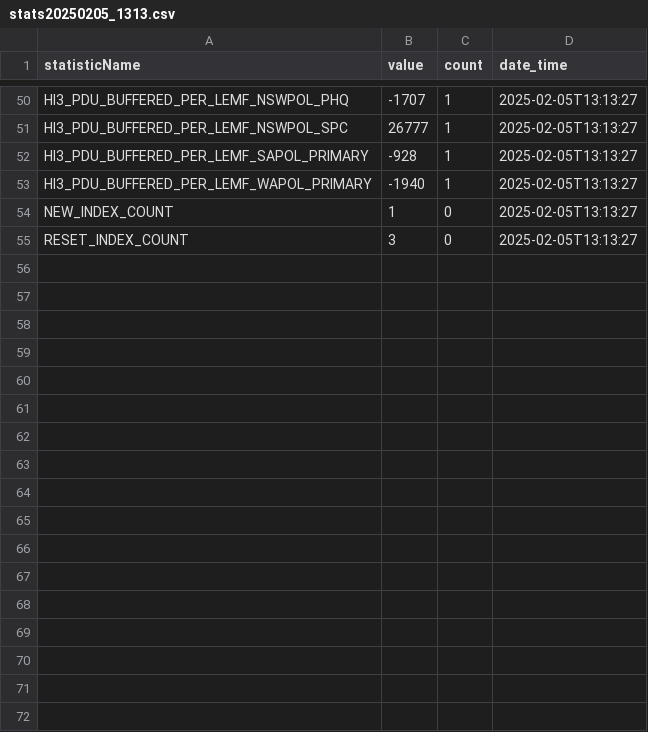
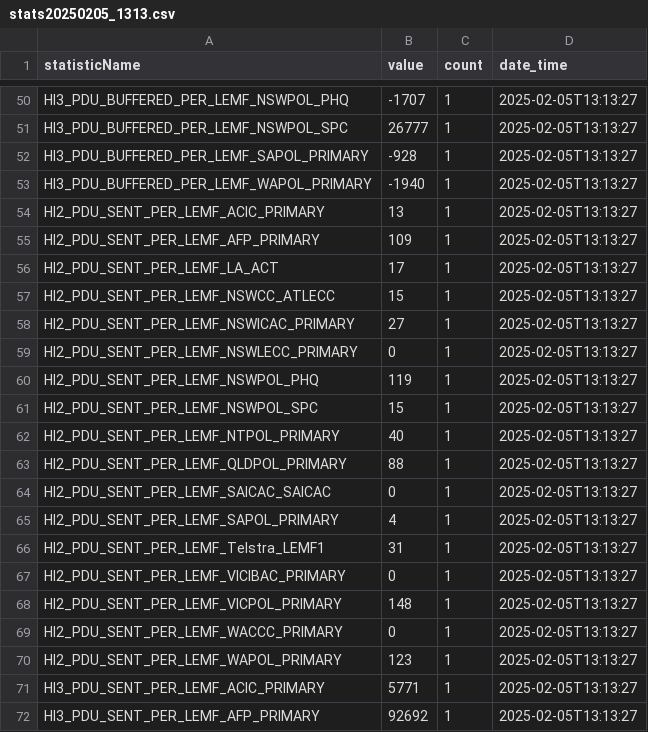
Before and after one commit to terry-flander/stats-server, a CSV file: data/summary-data/stats/csv/stats20250205_1313.csv, drawn as a sheet; only a part is shown, gaps mark what is left out; the shorter side is filled out with more unchanged rows; the diff covers the shown part only.

```diff
--- a/data/summary-data/stats/csv/stats20250205_1313.csv
+++ b/data/summary-data/stats/csv/stats20250205_1313.csv
@@ -53 +53,20 @@ HI3_PDU_BUFFERED_PER_LEMF_SAPOL_PRIMARY,-928,1,2025-02-05T13:13:27
 HI3_PDU_BUFFERED_PER_LEMF_WAPOL_PRIMARY,-1940,1,2025-02-05T13:13:27
+HI2_PDU_SENT_PER_LEMF_ACIC_PRIMARY,13,1,2025-02-05T13:13:27
+HI2_PDU_SENT_PER_LEMF_AFP_PRIMARY,109,1,2025-02-05T13:13:27
+HI2_PDU_SENT_PER_LEMF_LA_ACT,17,1,2025-02-05T13:13:27
+HI2_PDU_SENT_PER_LEMF_NSWCC_ATLECC,15,1,2025-02-05T13:13:27
+HI2_PDU_SENT_PER_LEMF_NSWICAC_PRIMARY,27,1,2025-02-05T13:13:27
+HI2_PDU_SENT_PER_LEMF_NSWLECC_PRIMARY,0,1,2025-02-05T13:13:27
+HI2_PDU_SENT_PER_LEMF_NSWPOL_PHQ,119,1,2025-02-05T13:13:27
+HI2_PDU_SENT_PER_LEMF_NSWPOL_SPC,15,1,2025-02-05T13:13:27
+HI2_PDU_SENT_PER_LEMF_NTPOL_PRIMARY,40,1,2025-02-05T13:13:27
+HI2_PDU_SENT_PER_LEMF_QLDPOL_PRIMARY,88,1,2025-02-05T13:13:27
+HI2_PDU_SENT_PER_LEMF_SAICAC_SAICAC,0,1,2025-02-05T13:13:27
+HI2_PDU_SENT_PER_LEMF_SAPOL_PRIMARY,4,1,2025-02-05T13:13:27
+HI2_PDU_SENT_PER_LEMF_Telstra_LEMF1,31,1,2025-02-05T13:13:27
+HI2_PDU_SENT_PER_LEMF_VICIBAC_PRIMARY,0,1,2025-02-05T13:13:27
+HI2_PDU_SENT_PER_LEMF_VICPOL_PRIMARY,148,1,2025-02-05T13:13:27
+HI2_PDU_SENT_PER_LEMF_WACCC_PRIMARY,0,1,2025-02-05T13:13:27
+HI2_PDU_SENT_PER_LEMF_WAPOL_PRIMARY,123,1,2025-02-05T13:13:27
+HI3_PDU_SENT_PER_LEMF_ACIC_PRIMARY,5771,1,2025-02-05T13:13:27
+HI3_PDU_SENT_PER_LEMF_AFP_PRIMARY,92692,1,2025-02-05T13:13:27
```
Also changed, not shown: 11 added rows elsewhere in this file, data/summary-data/stats/csv/stats20250205_1311.csv, data/summary-data/stats/csv/stats20250205_1314.csv, 37 other files.
